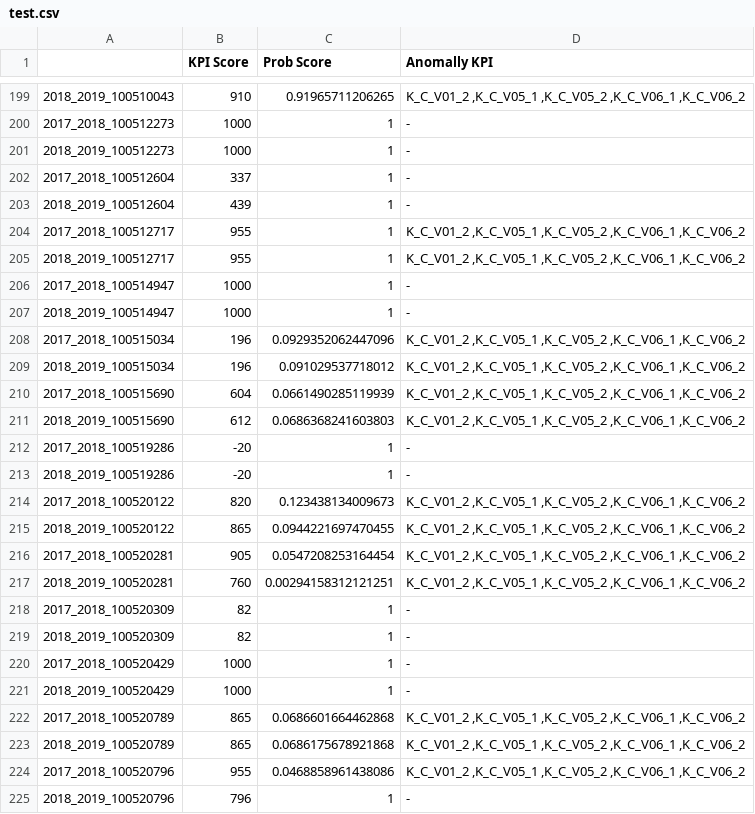
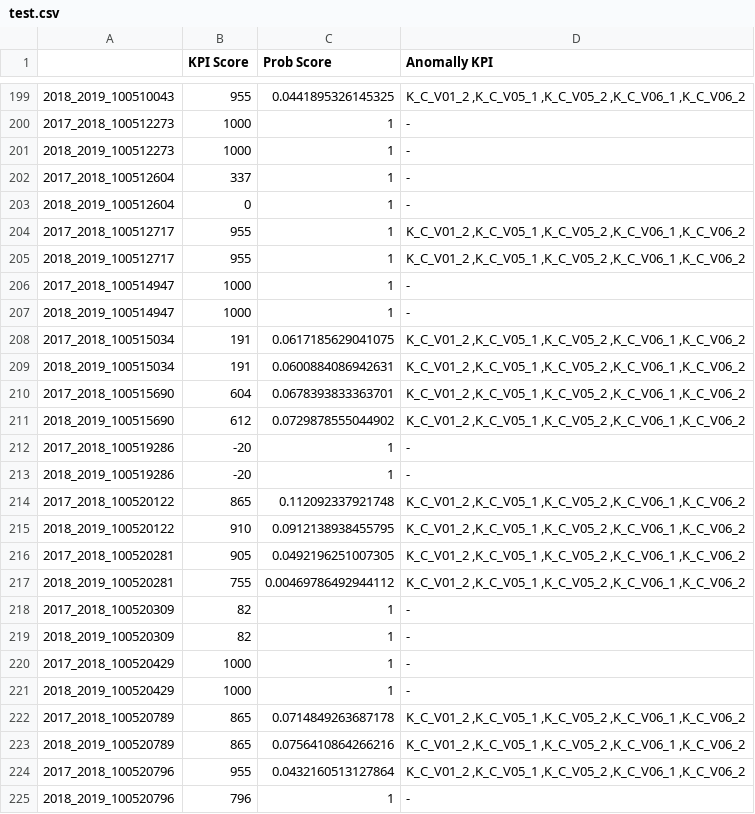
Before and after one commit to bayes-modeling/tfdbn, a CSV file: test.csv, drawn as a sheet; only a part is shown, gaps mark what is left out; the diff covers the shown part only.

```diff
--- a/test.csv
+++ b/test.csv
@@ -199,2 +199,2 @@
-"2018_2019_100510043","910","0.91965711206265","K_C_V01_2 ,K_C_V05_1 ,K_C_V05_2 ,K_C_V06_1 ,K_C_V06_2"
+"2018_2019_100510043","955","0.0441895326145325","K_C_V01_2 ,K_C_V05_1 ,K_C_V05_2 ,K_C_V06_1 ,K_C_V06_2"
 "2017_2018_100512273","1000","1","-"
@@ -202,3 +202,3 @@
 "2017_2018_100512604","337","1","-"
-"2018_2019_100512604","439","1","-"
+"2018_2019_100512604","0","1","-"
 "2017_2018_100512717","955","1","K_C_V01_2 ,K_C_V05_1 ,K_C_V05_2 ,K_C_V06_1 ,K_C_V06_2"
@@ -207,12 +207,12 @@
 "2018_2019_100514947","1000","1","-"
-"2017_2018_100515034","196","0.0929352062447096","K_C_V01_2 ,K_C_V05_1 ,K_C_V05_2 ,K_C_V06_1 ,K_C_V06_2"
-"2018_2019_100515034","196","0.091029537718012","K_C_V01_2 ,K_C_V05_1 ,K_C_V05_2 ,K_C_V06_1 ,K_C_V06_2"
-"2017_2018_100515690","604","0.0661490285119939","K_C_V01_2 ,K_C_V05_1 ,K_C_V05_2 ,K_C_V06_1 ,K_C_V06_2"
-"2018_2019_100515690","612","0.0686368241603803","K_C_V01_2 ,K_C_V05_1 ,K_C_V05_2 ,K_C_V06_1 ,K_C_V06_2"
+"2017_2018_100515034","191","0.0617185629041075","K_C_V01_2 ,K_C_V05_1 ,K_C_V05_2 ,K_C_V06_1 ,K_C_V06_2"
+"2018_2019_100515034","191","0.0600884086942631","K_C_V01_2 ,K_C_V05_1 ,K_C_V05_2 ,K_C_V06_1 ,K_C_V06_2"
+"2017_2018_100515690","604","0.0678393833363701","K_C_V01_2 ,K_C_V05_1 ,K_C_V05_2 ,K_C_V06_1 ,K_C_V06_2"
+"2018_2019_100515690","612","0.0729878555044902","K_C_V01_2 ,K_C_V05_1 ,K_C_V05_2 ,K_C_V06_1 ,K_C_V06_2"
 "2017_2018_100519286","-20","1","-"
 "2018_2019_100519286","-20","1","-"
-"2017_2018_100520122","820","0.123438134009673","K_C_V01_2 ,K_C_V05_1 ,K_C_V05_2 ,K_C_V06_1 ,K_C_V06_2"
-"2018_2019_100520122","865","0.0944221697470455","K_C_V01_2 ,K_C_V05_1 ,K_C_V05_2 ,K_C_V06_1 ,K_C_V06_2"
-"2017_2018_100520281","905","0.0547208253164454","K_C_V01_2 ,K_C_V05_1 ,K_C_V05_2 ,K_C_V06_1 ,K_C_V06_2"
-"2018_2019_100520281","760","0.00294158312121251","K_C_V01_2 ,K_C_V05_1 ,K_C_V05_2 ,K_C_V06_1 ,K_C_V06_2"
+"2017_2018_100520122","865","0.112092337921748","K_C_V01_2 ,K_C_V05_1 ,K_C_V05_2 ,K_C_V06_1 ,K_C_V06_2"
+"2018_2019_100520122","910","0.0912138938455795","K_C_V01_2 ,K_C_V05_1 ,K_C_V05_2 ,K_C_V06_1 ,K_C_V06_2"
+"2017_2018_100520281","905","0.0492196251007305","K_C_V01_2 ,K_C_V05_1 ,K_C_V05_2 ,K_C_V06_1 ,K_C_V06_2"
+"2018_2019_100520281","755","0.00469786492944112","K_C_V01_2 ,K_C_V05_1 ,K_C_V05_2 ,K_C_V06_1 ,K_C_V06_2"
 "2017_2018_100520309","82","1","-"
@@ -221,5 +221,5 @@
 "2018_2019_100520429","1000","1","-"
-"2017_2018_100520789","865","0.0686601664462868","K_C_V01_2 ,K_C_V05_1 ,K_C_V05_2 ,K_C_V06_1 ,K_C_V06_2"
-"2018_2019_100520789","865","0.0686175678921868","K_C_V01_2 ,K_C_V05_1 ,K_C_V05_2 ,K_C_V06_1 ,K_C_V06_2"
-"2017_2018_100520796","955","0.0468858961438086","K_C_V01_2 ,K_C_V05_1 ,K_C_V05_2 ,K_C_V06_1 ,K_C_V06_2"
+"2017_2018_100520789","865","0.0714849263687178","K_C_V01_2 ,K_C_V05_1 ,K_C_V05_2 ,K_C_V06_1 ,K_C_V06_2"
+"2018_2019_100520789","865","0.0756410864266216","K_C_V01_2 ,K_C_V05_1 ,K_C_V05_2 ,K_C_V06_1 ,K_C_V06_2"
+"2017_2018_100520796","955","0.0432160513127864","K_C_V01_2 ,K_C_V05_1 ,K_C_V05_2 ,K_C_V06_1 ,K_C_V06_2"
 "2018_2019_100520796","796","1","-"
```
Also changed, not shown: 125 edited cells elsewhere in this file, 5 other files.
